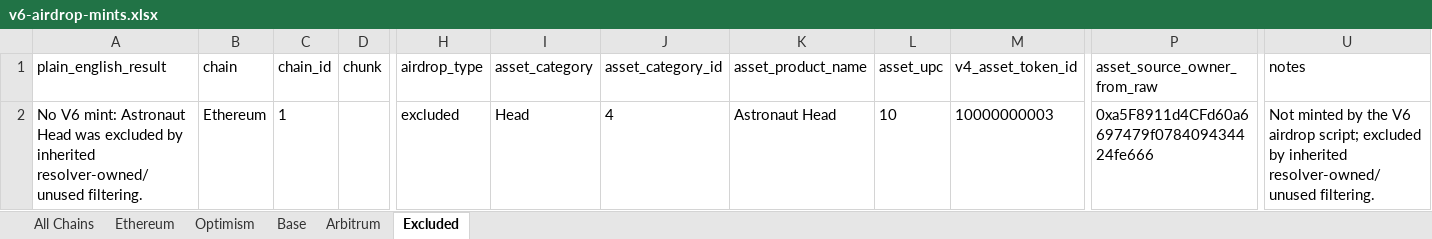
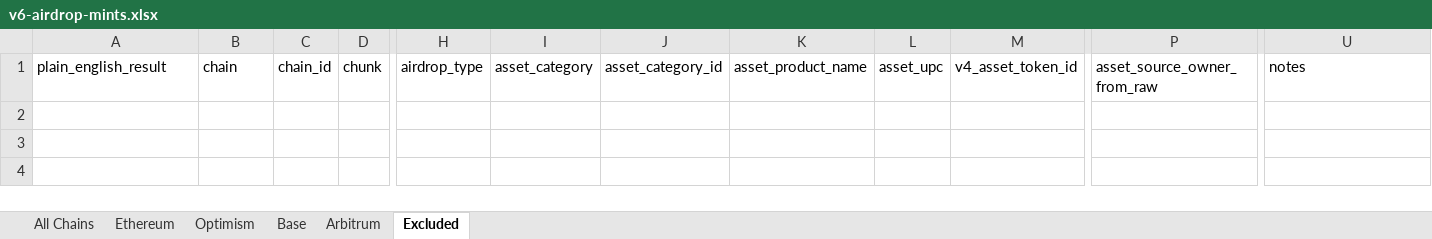
Before and after one commit to mejango/banny-retail-v6, an Excel workbook: script/outfit_drop/reports/v6-airdrop-mints.xlsx, sheet Excluded, drawn as a sheet; only a part is shown, gaps mark what is left out; values as stored, in another font and other column widths than the file's, no borders; rows hold the shown columns only; the diff names each change by its address in the sheet, - before the commit and + after, or states it on an @@ line.

Commit message:
chore: restore batched airdrop commands and reports

```diff
--- a/script/outfit_drop/reports/v6-airdrop-mints.xlsx (sheet Excluded)
+++ b/script/outfit_drop/reports/v6-airdrop-mints.xlsx (sheet Excluded)
-row 2: No V6 mint: Astronaut Head was excluded by inherited resolver-owned/unused filtering. | Ethereum | 1 |  | excluded | Head | 4 | Astronaut Head | 10 | 10000000003 | 0xa5F8911d4CFd60a6697479f078409434424fe666 | Not minted by the V6 airdrop script; excluded by inherited resolver-owned/unused filtering.
```
Also changed, not shown: sheet Ethereum, sheet All Chains, 5 other files.
